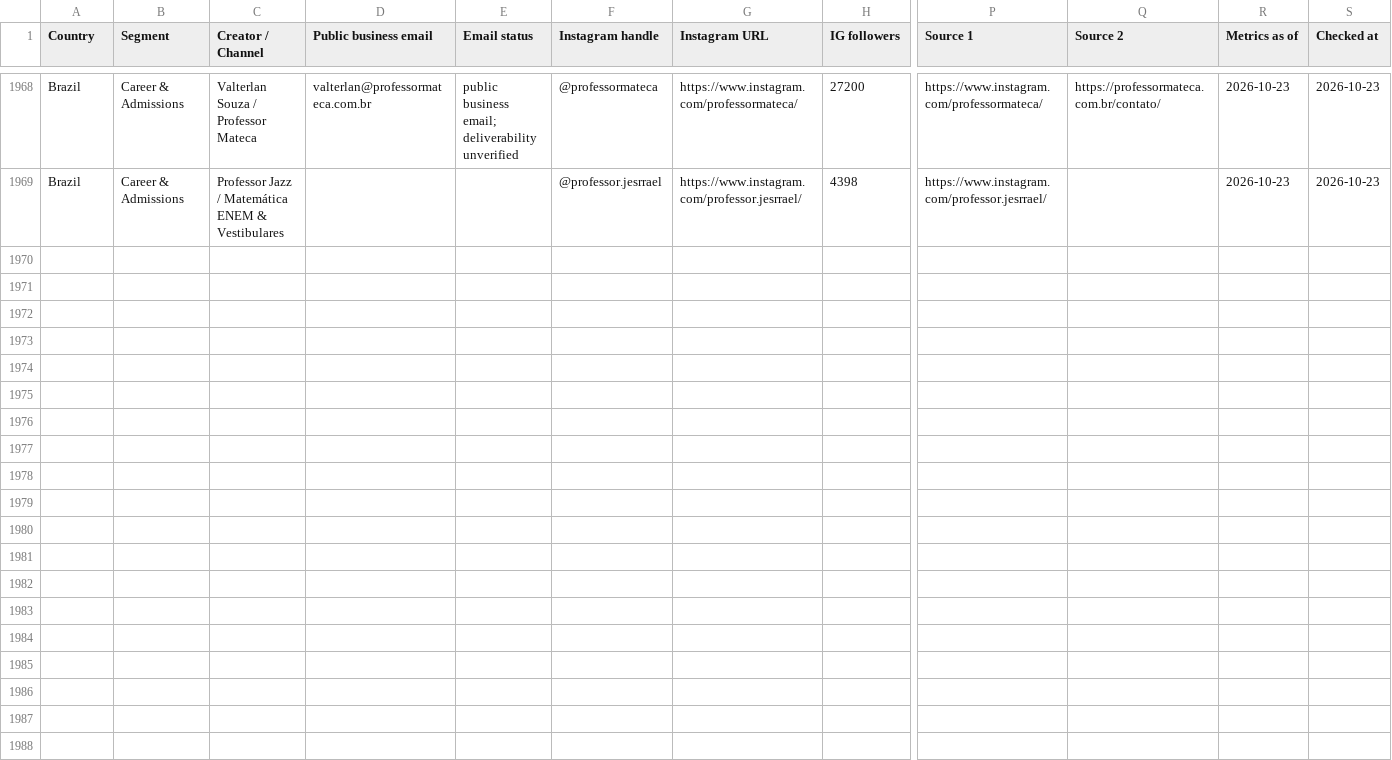
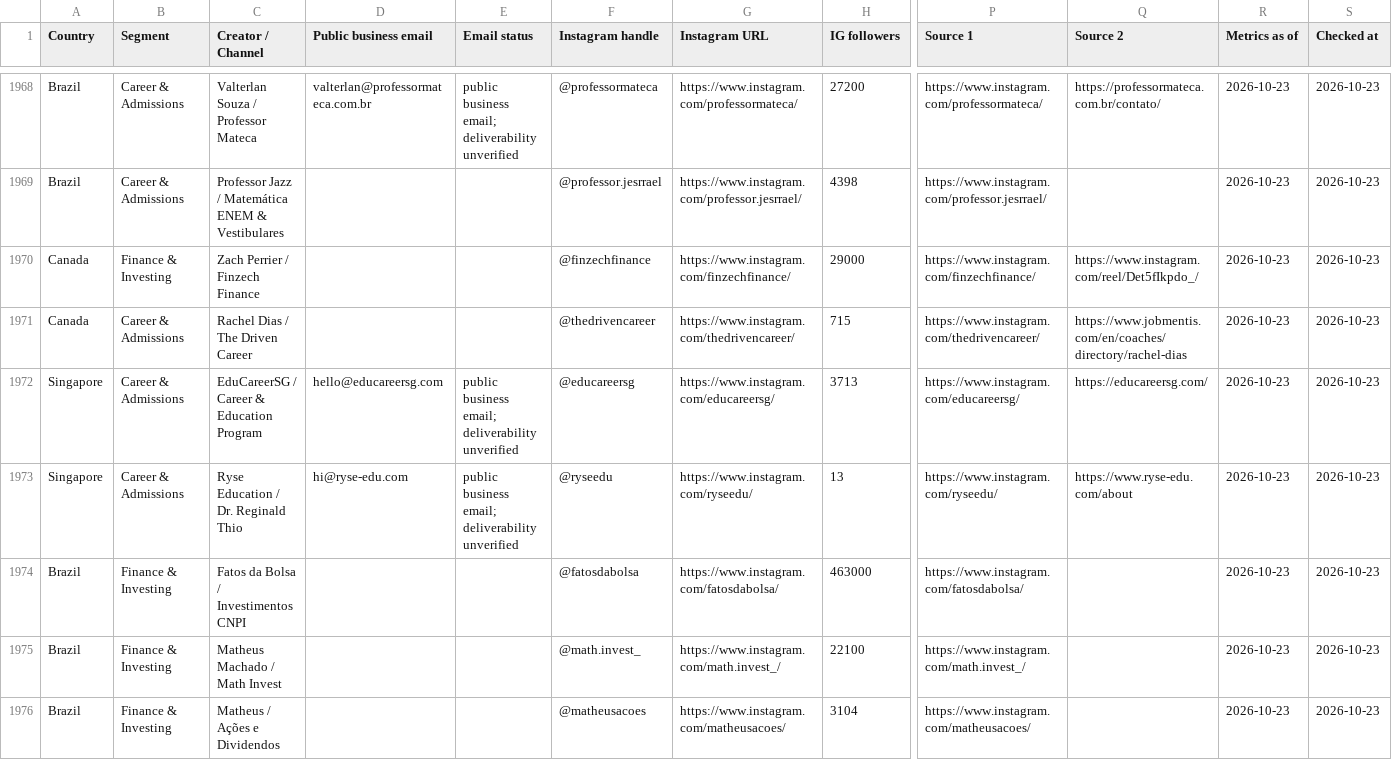
Before and after one commit to HyeonbinJung/Extriver-Onboarding, a CSV file: data/extriver_influencer_leads.csv, drawn as a sheet; only a part is shown, gaps mark what is left out; rows hold the shown columns only; the diff names each change by its address in the sheet, - before the commit and + after, or states it on an @@ line.

Commit message:
Add 7 source-verified CA SG BR influencer leads (Batch 157)

```diff
--- a/data/extriver_influencer_leads.csv
+++ b/data/extriver_influencer_leads.csv
+row 1970: Canada | Finance & Investing | Zach Perrier / Finzech Finance |  |  | @finzechfinance | https://www.instagram.com/finzechfinance/ | 29000 | https://www.instagram.com/finzechfinance/ | https://www.instagram.com/reel/Det5fIkpdo_/ | 2026-10-23 | 2026-10-23
+row 1971: Canada | Career & Admissions | Rachel Dias / The Driven Career |  |  | @thedrivencareer | https://www.instagram.com/thedrivencareer/ | 715 | https://www.instagram.com/thedrivencareer/ | https://www.jobmentis.com/en/coaches/directory/rachel-dias | 2026-10-23 | 2026-10-23
+row 1972: Singapore | Career & Admissions | EduCareerSG / Career & Education Program | hello@educareersg.com | public business email; deliverability unverified | @educareersg | https://www.instagram.com/educareersg/ | 3713 | https://www.instagram.com/educareersg/ | https://educareersg.com/ | 2026-10-23 | 2026-10-23
+row 1973: Singapore | Career & Admissions | Ryse Education / Dr. Reginald Thio | hi@ryse-edu.com | public business email; deliverability unverified | @ryseedu | https://www.instagram.com/ryseedu/ | 13 | https://www.instagram.com/ryseedu/ | https://www.ryse-edu.com/about | 2026-10-23 | 2026-10-23
+row 1974: Brazil | Finance & Investing | Fatos da Bolsa / Investimentos CNPI |  |  | @fatosdabolsa | https://www.instagram.com/fatosdabolsa/ | 463000 | https://www.instagram.com/fatosdabolsa/ |  | 2026-10-23 | 2026-10-23
+row 1975: Brazil | Finance & Investing | Matheus Machado / Math Invest |  |  | @math.invest_ | https://www.instagram.com/math.invest_/ | 22100 | https://www.instagram.com/math.invest_/ |  | 2026-10-23 | 2026-10-23
+row 1976: Brazil | Finance & Investing | Matheus / Ações e Dividendos |  |  | @matheusacoes | https://www.instagram.com/matheusacoes/ | 3104 | https://www.instagram.com/matheusacoes/ |  | 2026-10-23 | 2026-10-23
```
